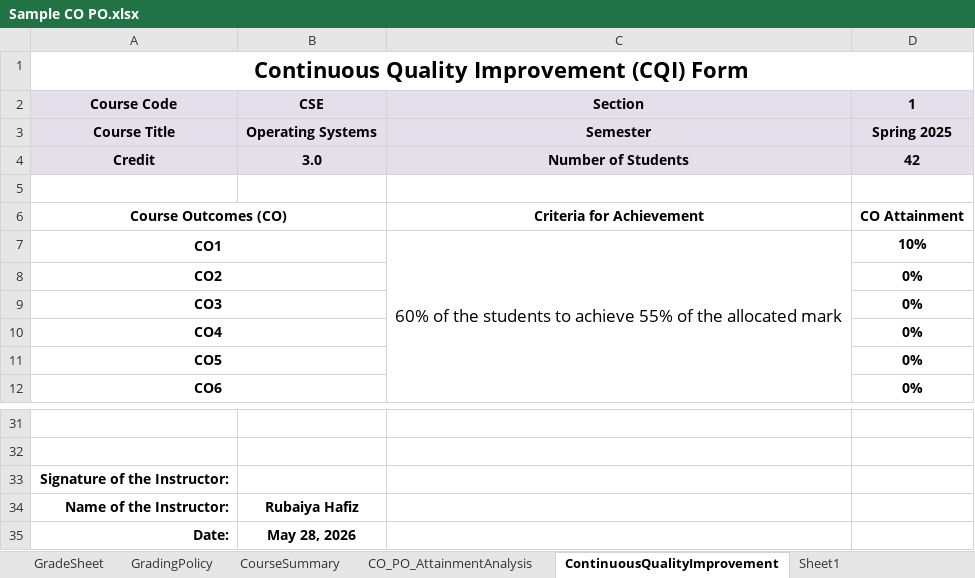
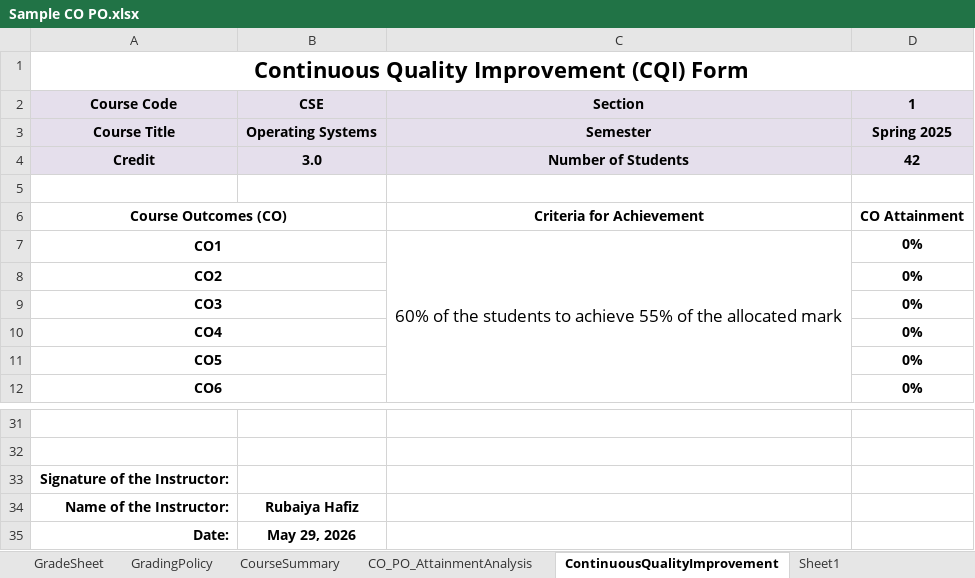
Before and after one commit to kaviul-hossain/ulab-mms, an Excel workbook: public/templates/Sample CO PO.xlsx, sheet ContinuousQualityImprovement, drawn as a sheet; only a part is shown, gaps mark what is left out; values as stored, in another font and other column widths than the file's, no borders; the diff names each change by its address in the sheet, - before the commit and + after, or states it on an @@ line.

```diff
--- a/public/templates/Sample CO PO.xlsx (sheet ContinuousQualityImprovement)
+++ b/public/templates/Sample CO PO.xlsx (sheet ContinuousQualityImprovement)
-D7 (1): 10%
+D7 (1): 0%
-B35 (CSE): May 28, 2026
+B35 (CSE): May 29, 2026
```
Also changed, not shown: sheet CO_PO_AttainmentAnalysis, sheet GradeSheet, sheet CourseSummary, formulas that keep their value, charts or pictures, 9 other files.
